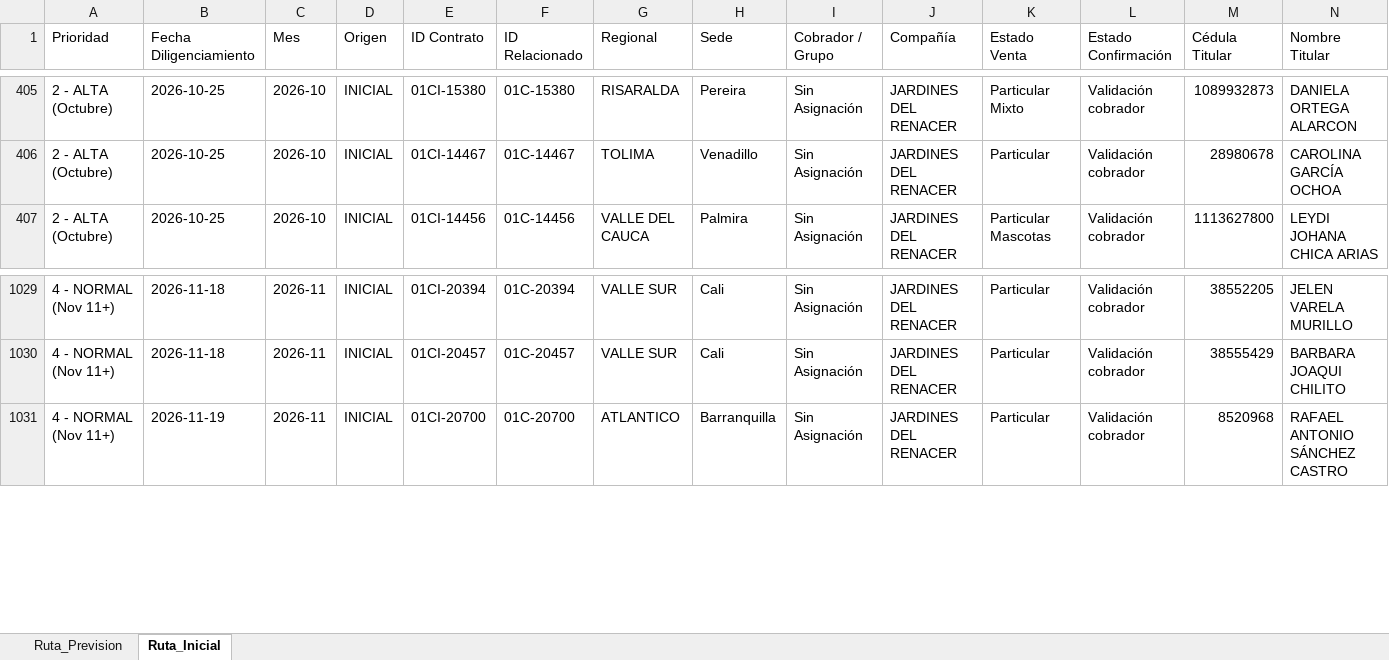
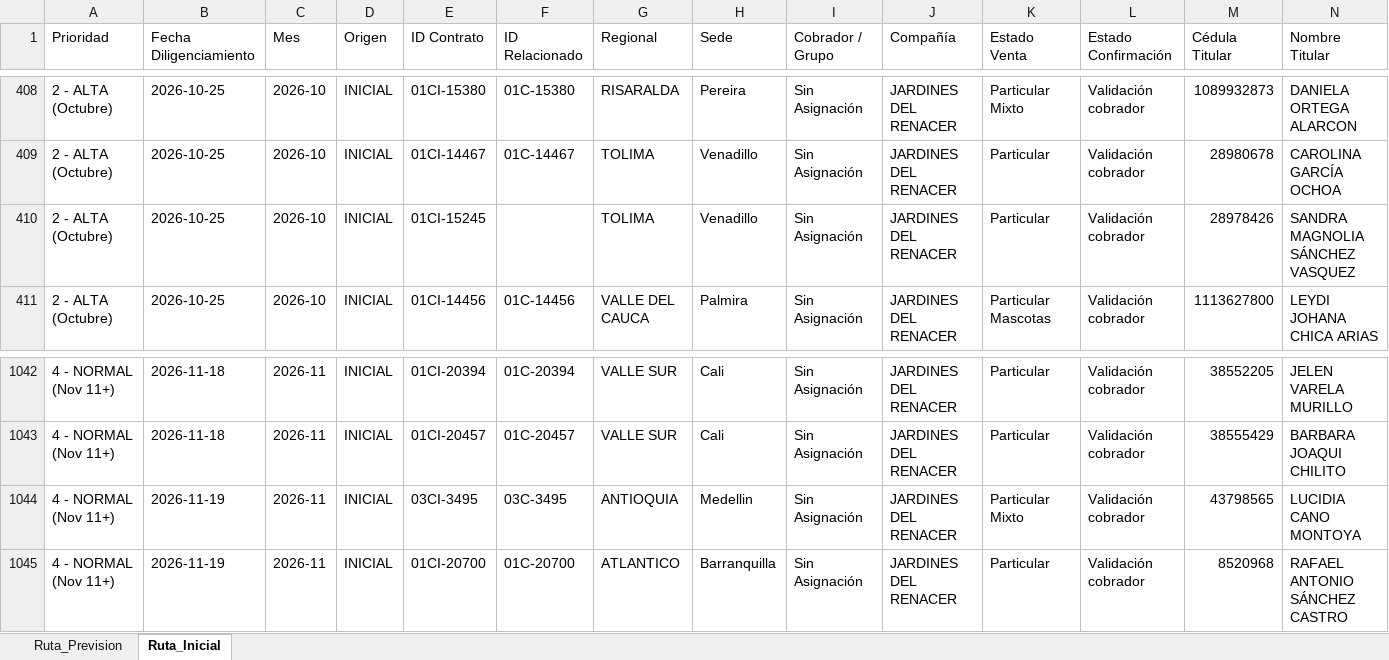
Before and after one commit to coordplaneacioncarteranal-del/ruta-confirmacion-sfun, an Excel workbook: 1_Ruta_Sin_Novedad_Confirmar.xlsx, sheet Ruta_Inicial, drawn as a sheet; only a part is shown, gaps mark what is left out; values as stored, in another font and other column widths than the file's, no cell formats; rows hold the shown columns only; the diff covers the shown part only; the diff names each change by its address in the sheet, - before the commit and + after, or states it on an @@ line.

Commit message:
Ruta Sin Novedad (2026-11-25 14:23)

```diff
--- a/1_Ruta_Sin_Novedad_Confirmar.xlsx (sheet Ruta_Inicial)
+++ b/1_Ruta_Sin_Novedad_Confirmar.xlsx (sheet Ruta_Inicial)
+row 410: 2 - ALTA (Octubre) | 2026-10-25 | 2026-10 | INICIAL | 01CI-15245 |  | TOLIMA | Venadillo | Sin Asignación | JARDINES DEL RENACER | Particular | Validación cobrador | 28978426 | SANDRA MAGNOLIA SÁNCHEZ VASQUEZ
+row 1044: 4 - NORMAL (Nov 11+) | 2026-11-19 | 2026-11 | INICIAL | 03CI-3495 | 03C-3495 | ANTIOQUIA | Medellin | Sin Asignación | JARDINES DEL RENACER | Particular Mixto | Validación cobrador | 43798565 | LUCIDIA CANO MONTOYA
```
Also changed, not shown: 12 added rows elsewhere in this sheet, sheet Ruta_Prevision, cell formats.
